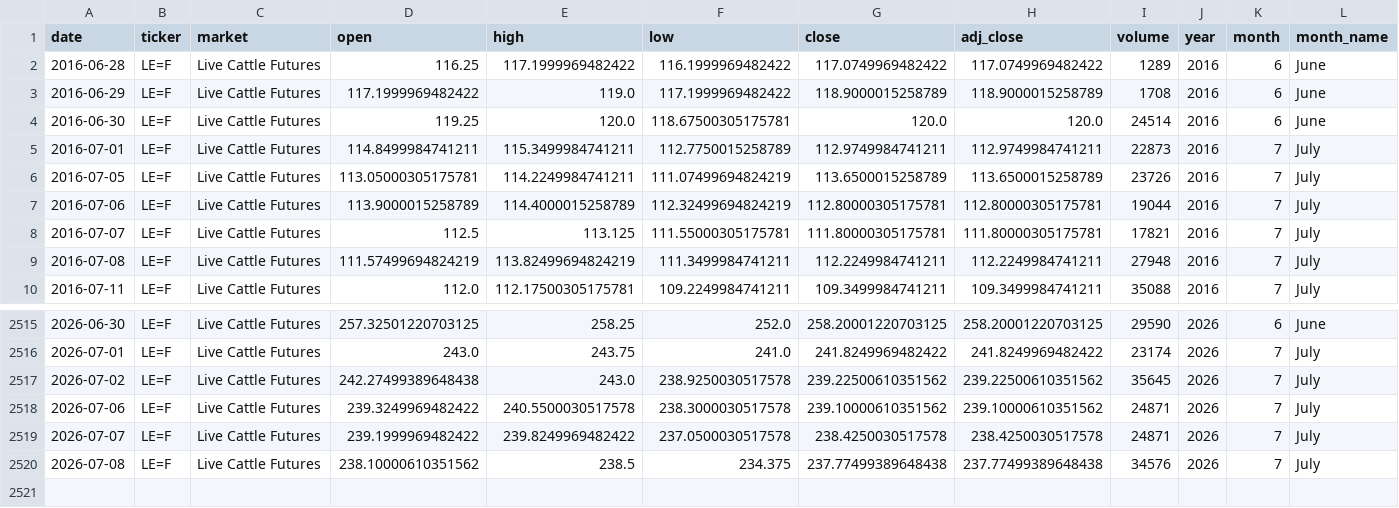
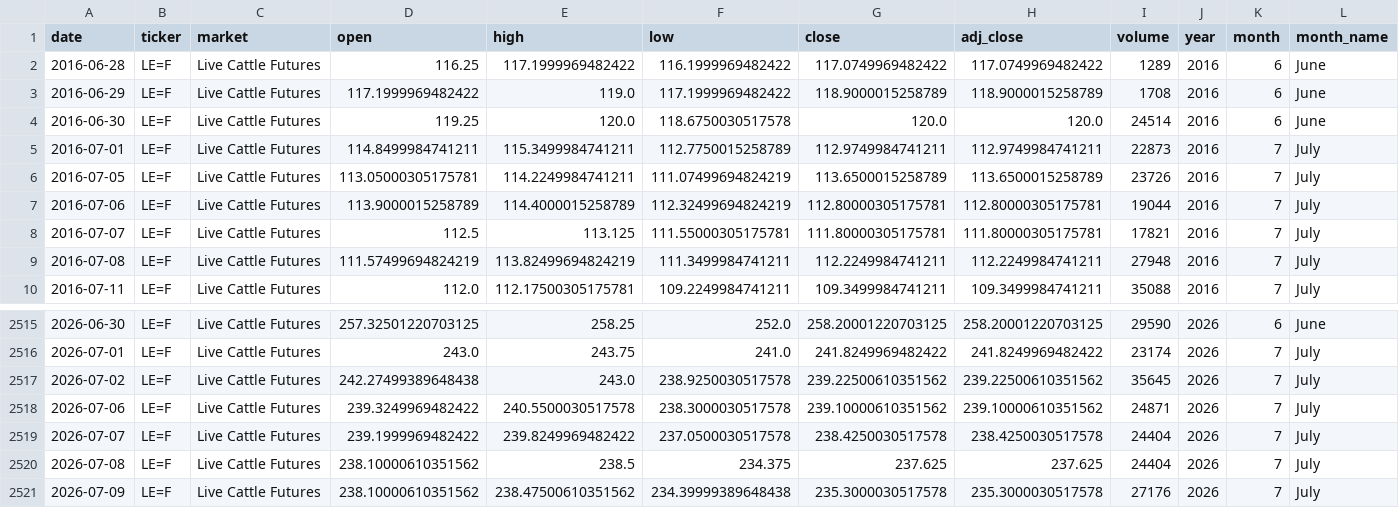
Before and after one commit to franciscomoreno-nicesa/cattle-futures-prices, a CSV file: data/live_cattle.csv, drawn as a sheet; only a part is shown, gaps mark what is left out; rows hold the shown columns only; the diff names each change by its address in the sheet, - before the commit and + after, or states it on an @@ line.

```diff
--- a/data/live_cattle.csv
+++ b/data/live_cattle.csv
-F4 (low): 118.67500305175781
+F4 (low): 118.6750030517578
-I2519 (volume): 24871
+I2519 (volume): 24404
-G2520 (close): 237.77499389648438
+G2520 (close): 237.625
-H2520 (adj_close): 237.77499389648438
+H2520 (adj_close): 237.625
-I2520 (volume): 34576
+I2520 (volume): 24404
+row 2521: 2026-07-09 | LE=F | Live Cattle Futures | 238.10000610351562 | 238.47500610351562 | 234.39999389648438 | 235.3000030517578 | 235.3000030517578 | 27176 | 2026 | 7 | July
```
Also changed, not shown: data/cattle_futures_combined.csv, data/feeder_cattle.csv.
